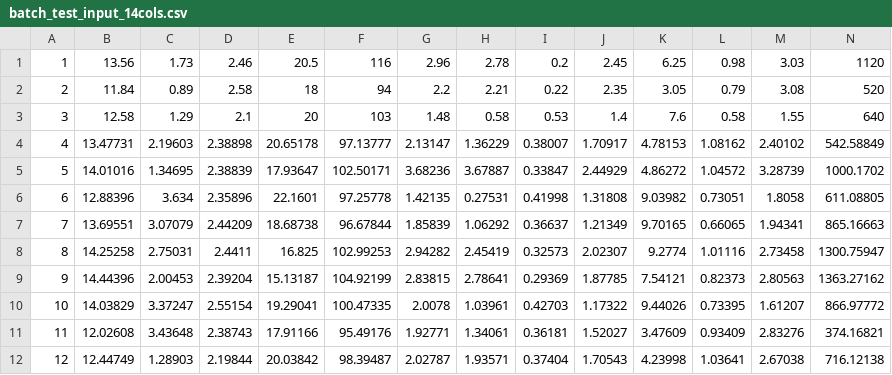
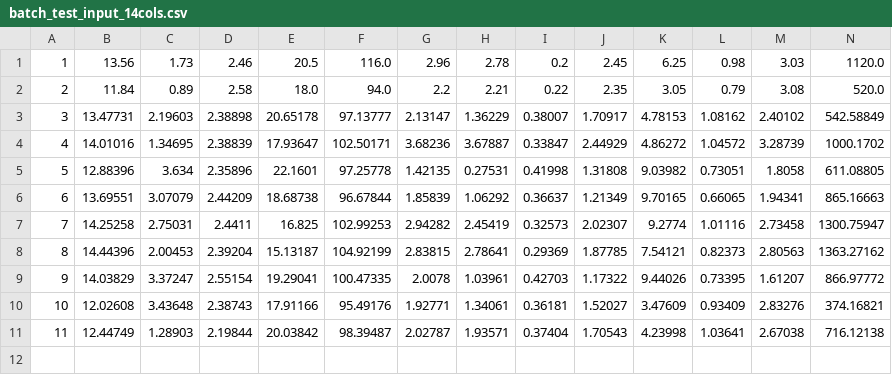
Before and after one commit to mangtan/PY002, a CSV file: batch_test_input_14cols.csv, drawn as a sheet; removed rows and columns are numbered as before the commit, all else as after; the diff names each change by its address in the sheet, - before the commit and + after, or states it on an @@ line.

```diff
--- a/batch_test_input_14cols.csv
+++ b/batch_test_input_14cols.csv
-F1: 116
+F1: 116.0
-N1: 1120
+N1: 1120.0
-E2: 18
+E2: 18.0
-F2: 94
+F2: 94.0
-N2: 520
+N2: 520.0
-row 3: 3 | 12.58 | 1.29 | 2.1 | 20 | 103 | 1.48 | 0.58 | 0.53 | 1.4 | 7.6 | 0.58 | 1.55 | 640
@@ column A renumbered from row 3 down @@
```
Also changed, not shown: batch_test_input_13cols.csv, outputs_matlab_expanded/class_examples.csv, 17 other files.
